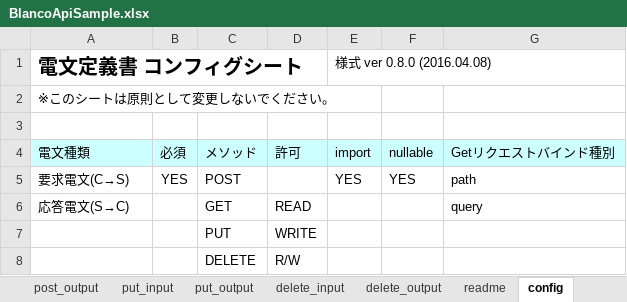
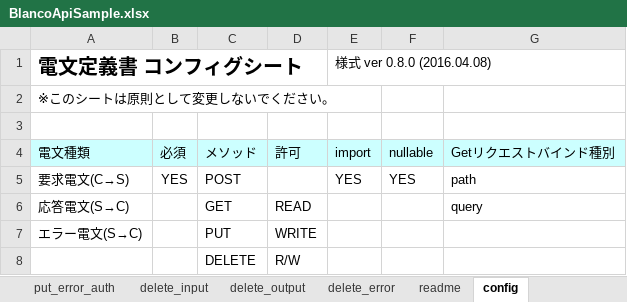
Before and after one commit to uedaueo/blancoRestGeneratorKt, an Excel workbook: meta/api/BlancoApiSample.xlsx, sheet config, drawn as a sheet; values as stored, in another font and other column widths than the file's, no borders; the diff names each change by its address in the sheet, - before the commit and + after, or states it on an @@ line.

```diff
--- a/meta/api/BlancoApiSample.xlsx (sheet config)
+++ b/meta/api/BlancoApiSample.xlsx (sheet config)
+sheet tab: put_error_auth
+sheet tab: delete_error
-A7 (電文種類): (empty)
+A7 (電文種類): エラー電文(S→C)
```
Also changed, not shown: other sheet tabs, meta/api/BlancoApiPostSample.xlsx, meta/program/BlancoRestGeneratorKtConstants.xlsx, 20 other files.
